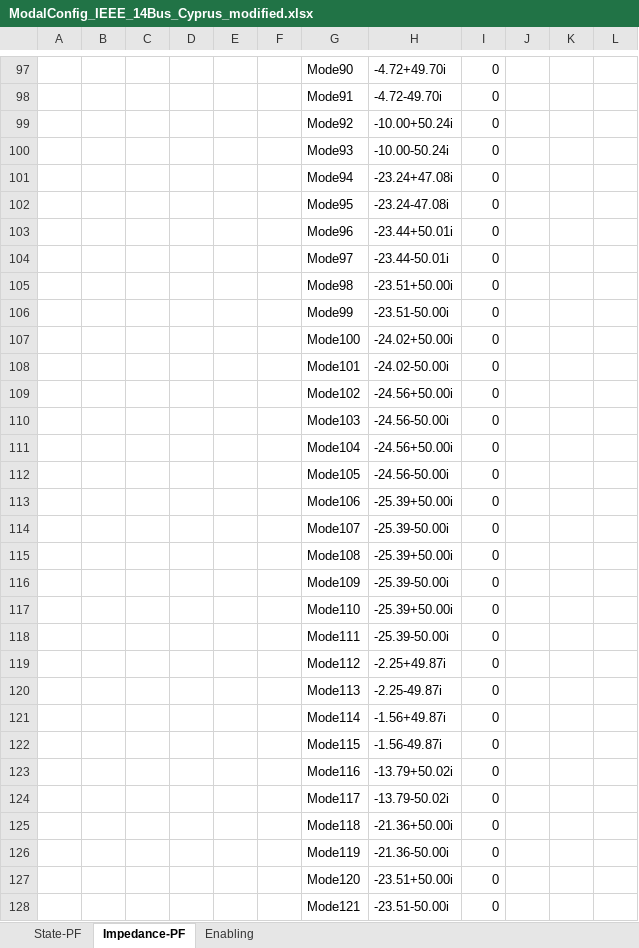
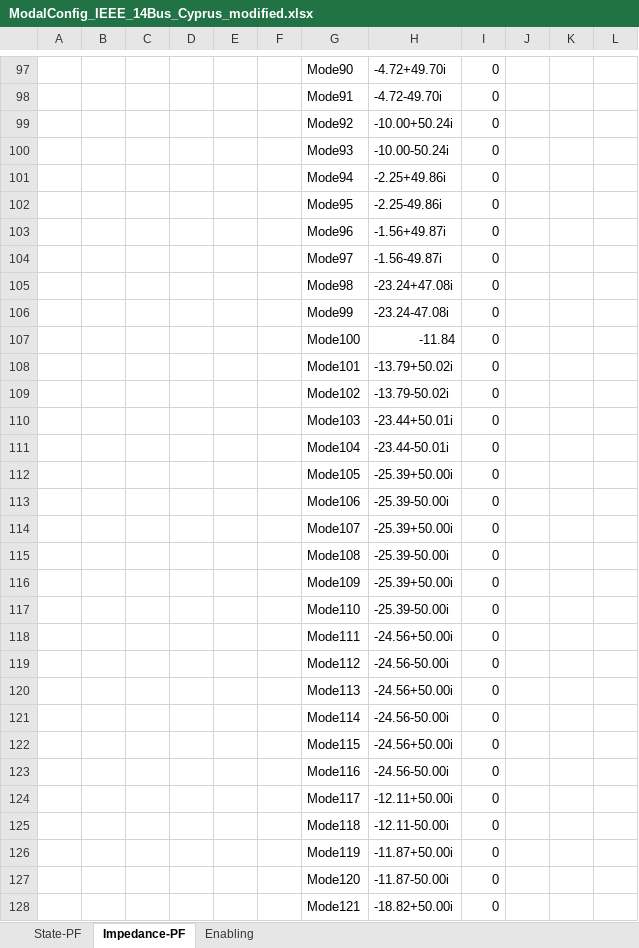
Before and after one commit to Future-Power-Networks/Simplus-Grid-Tool, an Excel workbook: modified_ieee_14/Examples/ParticipationAnalysis/ModalConfig_IEEE_14Bus_Cyprus_modified.xlsx, sheet Impedance-PF, drawn as a sheet; only a part is shown, gaps mark what is left out; values as stored, in another font and other column widths than the file's, no borders; the diff covers the shown part only; the diff names each change by its address in the sheet, - before the commit and + after, or states it on an @@ line.

```diff
--- a/modified_ieee_14/Examples/ParticipationAnalysis/ModalConfig_IEEE_14Bus_Cyprus_modified.xlsx (sheet Impedance-PF)
+++ b/modified_ieee_14/Examples/ParticipationAnalysis/ModalConfig_IEEE_14Bus_Cyprus_modified.xlsx (sheet Impedance-PF)
-H101: -23.24+47.08i
+H101: -2.25+49.86i
-H102: -23.24-47.08i
+H102: -2.25-49.86i
-H103: -23.44+50.01i
+H103: -1.56+49.87i
-H104: -23.44-50.01i
+H104: -1.56-49.87i
-H105: -23.51+50.00i
+H105: -23.24+47.08i
-H106: -23.51-50.00i
+H106: -23.24-47.08i
-H107: -24.02+50.00i
+H107: -11.84
-H108: -24.02-50.00i
+H108: -13.79+50.02i
-H109: -24.56+50.00i
+H109: -13.79-50.02i
-H110: -24.56-50.00i
+H110: -23.44+50.01i
-H111: -24.56+50.00i
+H111: -23.44-50.01i
-H112: -24.56-50.00i
+H112: -25.39+50.00i
-H113: -25.39+50.00i
+H113: -25.39-50.00i
-H114: -25.39-50.00i
+H114: -25.39+50.00i
-H115: -25.39+50.00i
+H115: -25.39-50.00i
-H116: -25.39-50.00i
+H116: -25.39+50.00i
-H117: -25.39+50.00i
+H117: -25.39-50.00i
-H118: -25.39-50.00i
+H118: -24.56+50.00i
-H119: -2.25+49.87i
+H119: -24.56-50.00i
-H120: -2.25-49.87i
+H120: -24.56+50.00i
-H121: -1.56+49.87i
+H121: -24.56-50.00i
-H122: -1.56-49.87i
+H122: -24.56+50.00i
-H123: -13.79+50.02i
+H123: -24.56-50.00i
-H124: -13.79-50.02i
+H124: -12.11+50.00i
-H125: -21.36+50.00i
+H125: -12.11-50.00i
-H126: -21.36-50.00i
+H126: -11.87+50.00i
-H127: -23.51+50.00i
+H127: -11.87-50.00i
-H128: -23.51-50.00i
+H128: -18.82+50.00i
```
Also changed, not shown: 150 edited cells elsewhere in this sheet, sheet State-PF, sheet Enabling, 39 other files.
